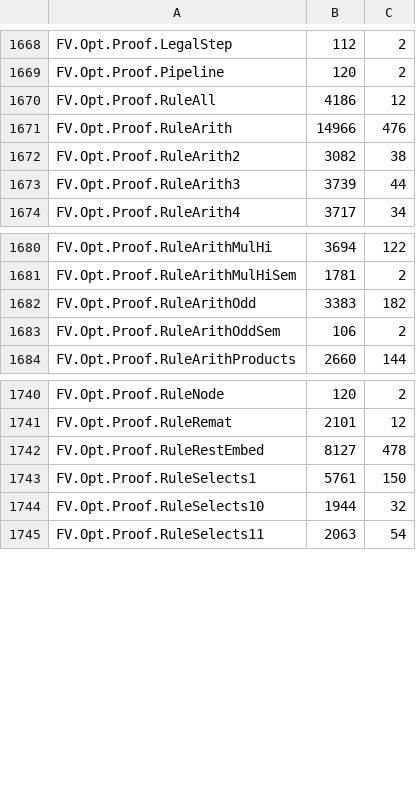
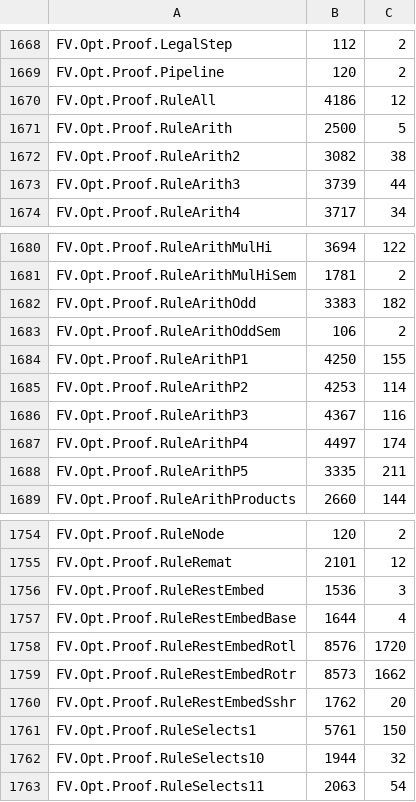
Before and after one commit to eth-act/clifv, a TSV file: scripts/lake-module-peaks.tsv, drawn as a sheet; only a part is shown, gaps mark what is left out; the diff covers the shown part only.

Commit message:
Build diet: split the seven heaviest Opt rule modules into part modules
RuleBitops7 -> P1..P4, RuleArith -> P1..P5, RuleBitops2 -> P1..P3, RuleBitops5 -> P1..P2,
RuleShifts2 -> P1..P3, RuleShifts3 -> P1..P2 (theorems dealt round-robin, same header);
RuleRestEmbed -> Base (templates + helper lemmas) + Sshr/Rotl/Rotr (one imm64 spec each).
Each old module only imports its parts, so importers are unchanged. Statements unchanged
(7,998 FV.Opt constants hash-identical). Peaks before -> heaviest part: RuleBitops7 19.3 -> 6.1 GB,
RuleArith 15.2 -> 4.5, RuleRestEmbed 15.8 -> 8.6, RuleBitops2 12.7 -> 5.2, RuleBitops5 11.0 -> 6.3,
RuleShifts2 9.5 -> 6.1; RuleShifts3 unchanged (~10 GB, one theorem). lake-module-peaks.tsv measured.

```diff
--- a/scripts/lake-module-peaks.tsv
+++ b/scripts/lake-module-peaks.tsv
@@ -1670,3 +1670,3 @@ FV.Opt.Proof.Pipeline	120	2
 FV.Opt.Proof.RuleAll	4186	12
-FV.Opt.Proof.RuleArith	14966	476
+FV.Opt.Proof.RuleArith	2500	5
 FV.Opt.Proof.RuleArith2	3082	38
@@ -1683,2 +1683,7 @@ FV.Opt.Proof.RuleArithOdd	3383	182
 FV.Opt.Proof.RuleArithOddSem	106	2
+FV.Opt.Proof.RuleArithP1	4250	155
+FV.Opt.Proof.RuleArithP2	4253	114
+FV.Opt.Proof.RuleArithP3	4367	116
+FV.Opt.Proof.RuleArithP4	4497	174
+FV.Opt.Proof.RuleArithP5	3335	211
 FV.Opt.Proof.RuleArithProducts	2660	144
@@ -1741,3 +1755,7 @@ FV.Opt.Proof.RuleNode	120	2
 FV.Opt.Proof.RuleRemat	2101	12
-FV.Opt.Proof.RuleRestEmbed	8127	478
+FV.Opt.Proof.RuleRestEmbed	1536	3
+FV.Opt.Proof.RuleRestEmbedBase	1644	4
+FV.Opt.Proof.RuleRestEmbedRotl	8576	1720
+FV.Opt.Proof.RuleRestEmbedRotr	8573	1662
+FV.Opt.Proof.RuleRestEmbedSshr	1762	20
 FV.Opt.Proof.RuleSelects1	5761	150
```
Also changed, not shown: 14 added rows and 10 edited cells elsewhere in this file, 33 other files.
